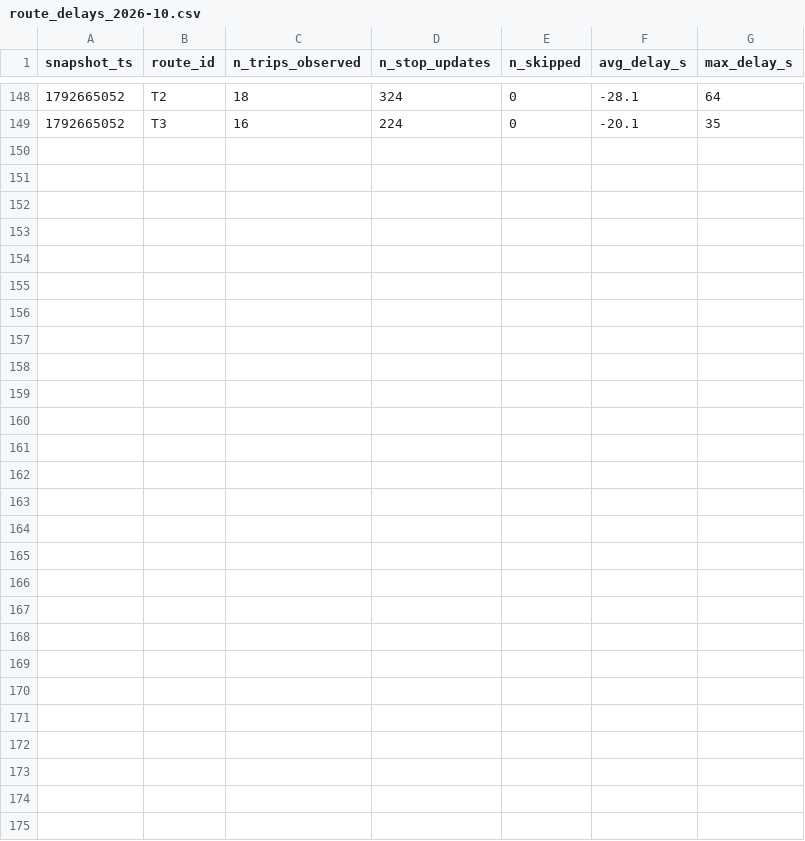
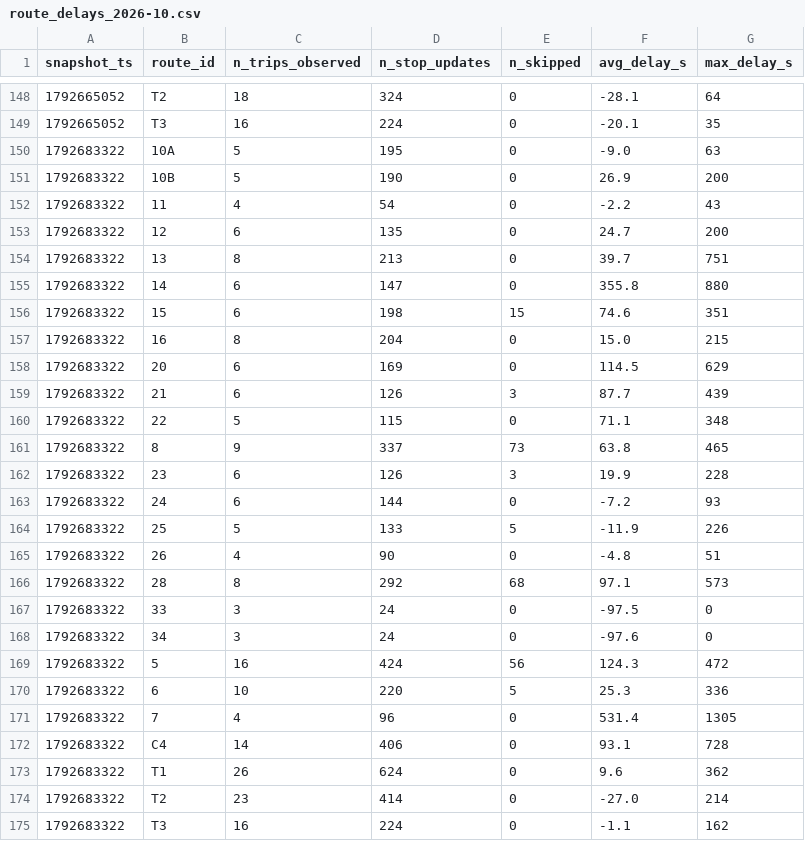
Before and after one commit to BOURDAS-ROUGEAULT-Gaspard-BI-2026/smart-mobility-lemans, a CSV file: data/history/route_delays_2026-10.csv, drawn as a sheet; only a part is shown, gaps mark what is left out.

```diff
--- a/data/history/route_delays_2026-10.csv
+++ b/data/history/route_delays_2026-10.csv
@@ -149 +149,27 @@ snapshot_ts,route_id,n_trips_observed,n_stop_updates,n_skipped,avg_delay_s,max_d
 1792665052,T3,16,224,0,-20.1,35
+1792683322,10A,5,195,0,-9.0,63
+1792683322,10B,5,190,0,26.9,200
+1792683322,11,4,54,0,-2.2,43
+1792683322,12,6,135,0,24.7,200
+1792683322,13,8,213,0,39.7,751
+1792683322,14,6,147,0,355.8,880
+1792683322,15,6,198,15,74.6,351
+1792683322,16,8,204,0,15.0,215
+1792683322,20,6,169,0,114.5,629
+1792683322,21,6,126,3,87.7,439
+1792683322,22,5,115,0,71.1,348
+1792683322,8,9,337,73,63.8,465
+1792683322,23,6,126,3,19.9,228
+1792683322,24,6,144,0,-7.2,93
+1792683322,25,5,133,5,-11.9,226
+1792683322,26,4,90,0,-4.8,51
+1792683322,28,8,292,68,97.1,573
+1792683322,33,3,24,0,-97.5,0
+1792683322,34,3,24,0,-97.6,0
+1792683322,5,16,424,56,124.3,472
+1792683322,6,10,220,5,25.3,336
+1792683322,7,4,96,0,531.4,1305
+1792683322,C4,14,406,0,93.1,728
+1792683322,T1,26,624,0,9.6,362
+1792683322,T2,23,414,0,-27.0,214
+1792683322,T3,16,224,0,-1.1,162
```
Also changed, not shown: 1 other file.
